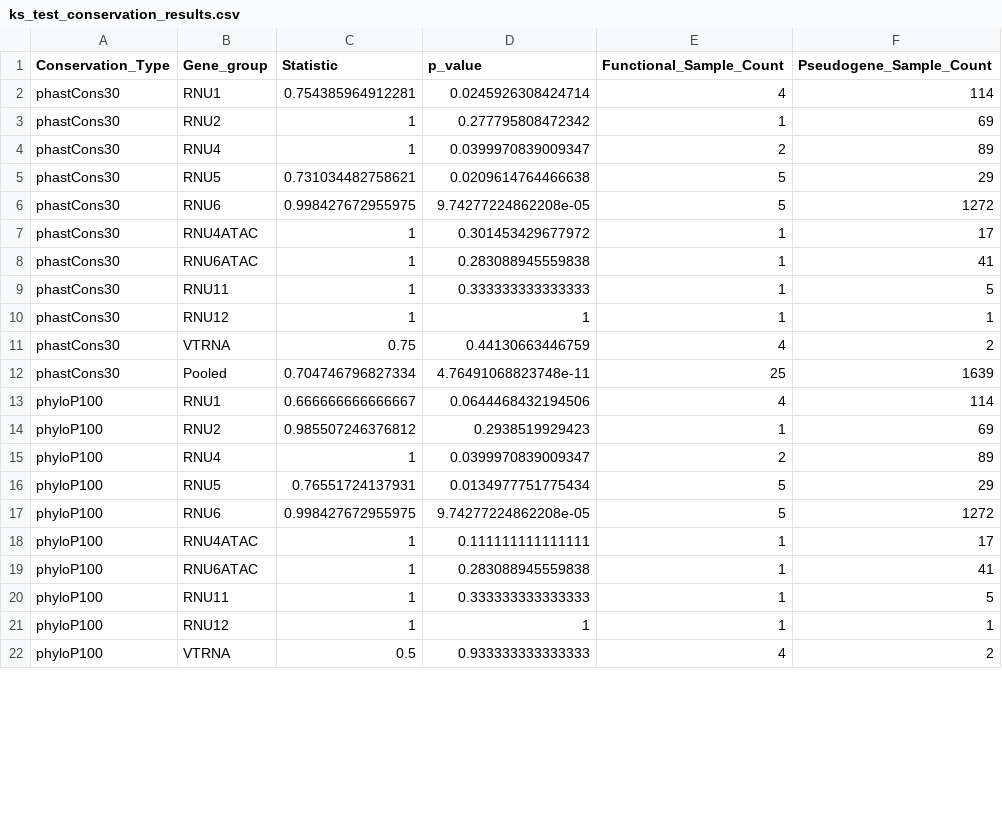
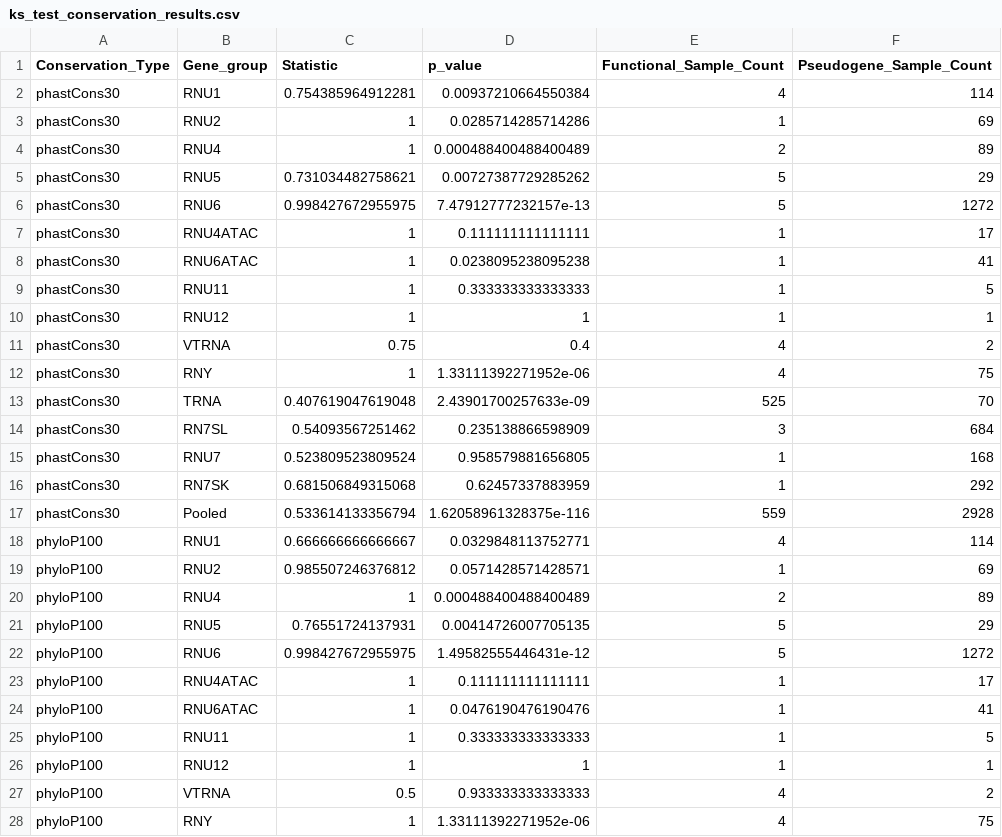
Before and after one commit to NadiaPrasetyo/ncRNA-pseudogenes, a CSV file: results/ks_test_conservation_results.csv, drawn as a sheet; only a part is shown; the diff covers the shown part only.

```diff
--- a/results/ks_test_conservation_results.csv
+++ b/results/ks_test_conservation_results.csv
@@ -1,20 +1,25 @@
 "Conservation_Type","Gene_group","Statistic","p_value","Functional_Sample_Count","Pseudogene_Sample_Count"
-"phastCons30","RNU1",0.754385964912281,0.0245926308424714,4,114
-"phastCons30","RNU2",1,0.277795808472342,1,69
-"phastCons30","RNU4",1,0.0399970839009347,2,89
-"phastCons30","RNU5",0.731034482758621,0.0209614764466638,5,29
-"phastCons30","RNU6",0.998427672955975,9.74277224862208e-05,5,1272
-"phastCons30","RNU4ATAC",1,0.301453429677972,1,17
-"phastCons30","RNU6ATAC",1,0.283088945559838,1,41
+"phastCons30","RNU1",0.754385964912281,0.00937210664550384,4,114
+"phastCons30","RNU2",1,0.0285714285714286,1,69
+"phastCons30","RNU4",1,0.000488400488400489,2,89
+"phastCons30","RNU5",0.731034482758621,0.00727387729285262,5,29
+"phastCons30","RNU6",0.998427672955975,7.47912777232157e-13,5,1272
+"phastCons30","RNU4ATAC",1,0.111111111111111,1,17
+"phastCons30","RNU6ATAC",1,0.0238095238095238,1,41
 "phastCons30","RNU11",1,0.333333333333333,1,5
 "phastCons30","RNU12",1,1,1,1
-"phastCons30","VTRNA",0.75,0.44130663446759,4,2
-"phastCons30","Pooled",0.704746796827334,4.76491068823748e-11,25,1639
-"phyloP100","RNU1",0.666666666666667,0.0644468432194506,4,114
-"phyloP100","RNU2",0.985507246376812,0.2938519929423,1,69
-"phyloP100","RNU4",1,0.0399970839009347,2,89
-"phyloP100","RNU5",0.76551724137931,0.0134977751775434,5,29
-"phyloP100","RNU6",0.998427672955975,9.74277224862208e-05,5,1272
+"phastCons30","VTRNA",0.75,0.4,4,2
+"phastCons30","RNY",1,1.33111392271952e-06,4,75
+"phastCons30","TRNA",0.407619047619048,2.43901700257633e-09,525,70
+"phastCons30","RN7SL",0.54093567251462,0.235138866598909,3,684
+"phastCons30","RNU7",0.523809523809524,0.958579881656805,1,168
+"phastCons30","RN7SK",0.681506849315068,0.62457337883959,1,292
+"phastCons30","Pooled",0.533614133356794,1.62058961328375e-116,559,2928
+"phyloP100","RNU1",0.666666666666667,0.0329848113752771,4,114
+"phyloP100","RNU2",0.985507246376812,0.0571428571428571,1,69
+"phyloP100","RNU4",1,0.000488400488400489,2,89
+"phyloP100","RNU5",0.76551724137931,0.00414726007705135,5,29
+"phyloP100","RNU6",0.998427672955975,1.49582555446431e-12,5,1272
 "phyloP100","RNU4ATAC",1,0.111111111111111,1,17
-"phyloP100","RNU6ATAC",1,0.283088945559838,1,41
+"phyloP100","RNU6ATAC",1,0.0476190476190476,1,41
 "phyloP100","RNU11",1,0.333333333333333,1,5
@@ -22 +27,2 @@
 "phyloP100","VTRNA",0.5,0.933333333333333,4,2
+"phyloP100","RNY",1,1.33111392271952e-06,4,75
```
Also changed, not shown: 9 added rows and 16 edited cells elsewhere in this file, results/ks_test_expression_results.csv, 4 other files.
